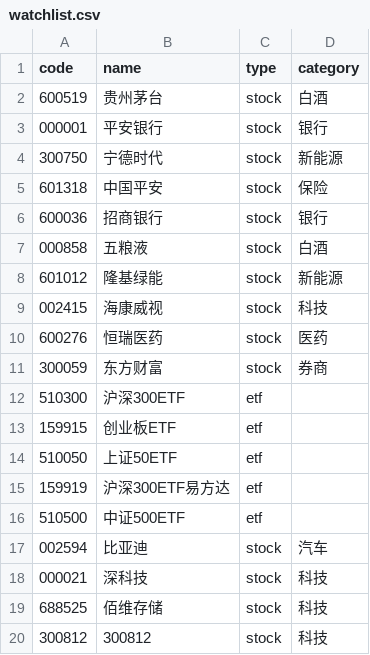
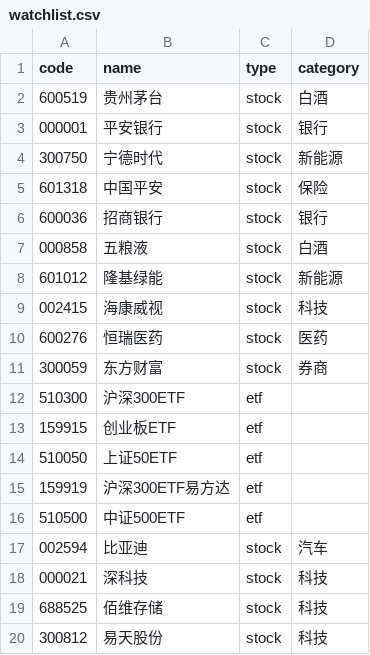
Before and after one commit to YuxuanWuCN/stock-dashboard, a CSV file: watchlist.csv, drawn as a sheet.

Commit message:
fix: resolve stock names for code queries

```diff
--- a/watchlist.csv
+++ b/watchlist.csv
@@ -19,2 +19,2 @@
 688525,佰维存储,stock,科技
-300812,300812,stock,科技
+300812,易天股份,stock,科技
```
Also changed, not shown: 2 other files.
